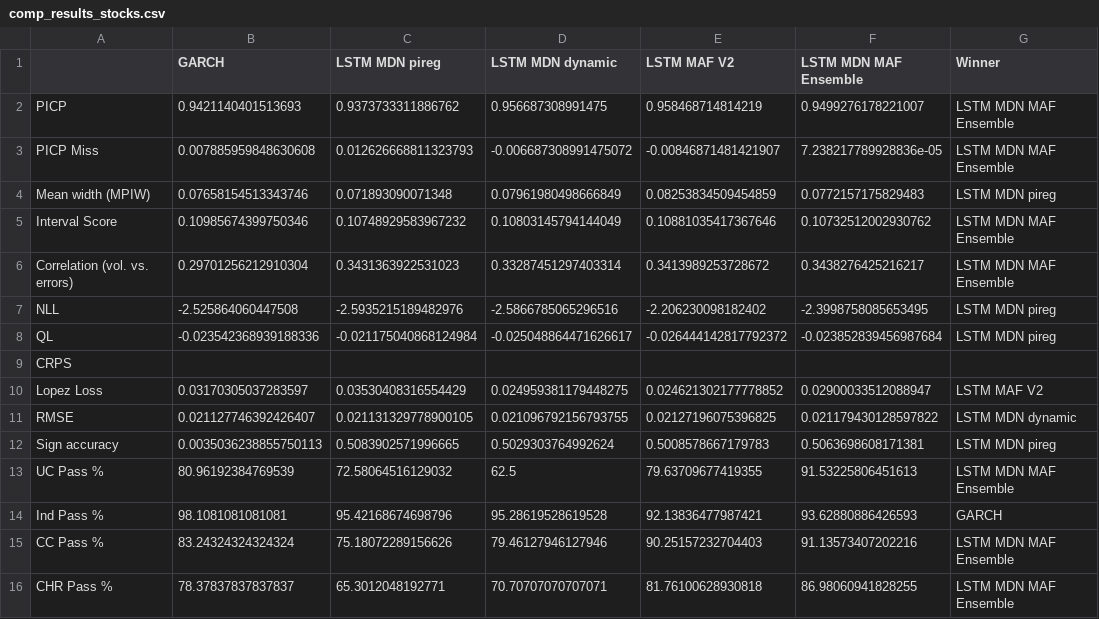
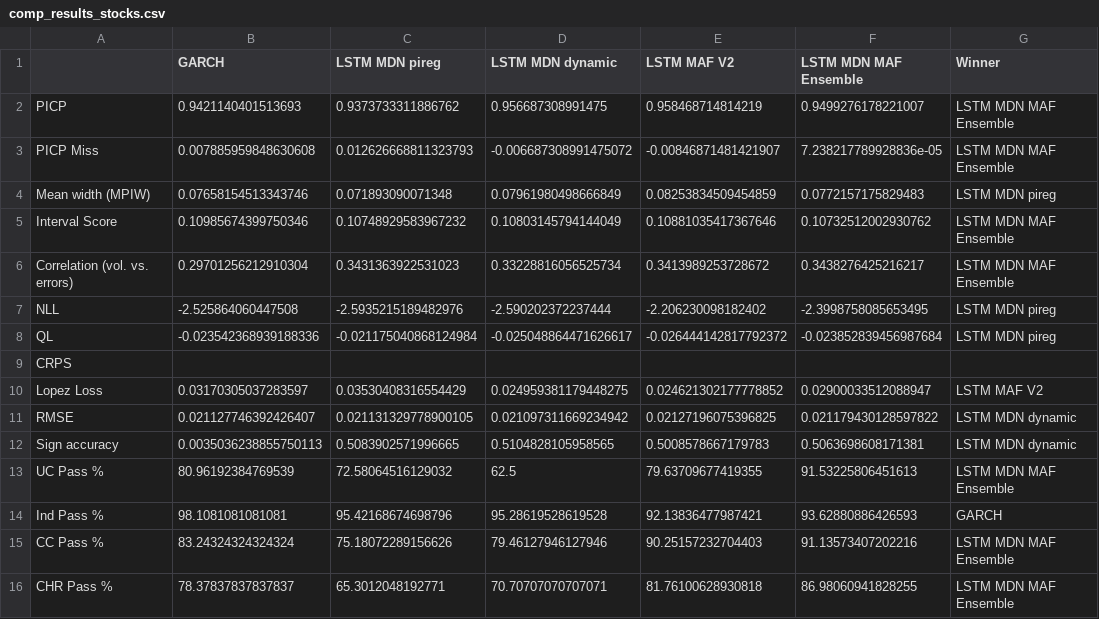
Before and after one commit to tjespe/master, a CSV file: Code/results/comp_results_stocks.csv, drawn as a sheet.

Commit message:
Train dynamic lstm further

```diff
--- a/Code/results/comp_results_stocks.csv
+++ b/Code/results/comp_results_stocks.csv
@@ -5,4 +5,4 @@ Mean width (MPIW),0.07658154513343746,0.071893090071348,0.07961980498666849,0.08
 Interval Score,0.10985674399750346,0.10748929583967232,0.10803145794144049,0.10881035417367646,0.10732512002930762,LSTM MDN MAF Ensemble
-Correlation (vol. vs. errors),0.29701256212910304,0.3431363922531023,0.33287451297403314,0.3413989253728672,0.3438276425216217,LSTM MDN MAF Ensemble
-NLL,-2.525864060447508,-2.5935215189482976,-2.5866785065296516,-2.206230098182402,-2.3998758085653495,LSTM MDN pireg
+Correlation (vol. vs. errors),0.29701256212910304,0.3431363922531023,0.33228816056525734,0.3413989253728672,0.3438276425216217,LSTM MDN MAF Ensemble
+NLL,-2.525864060447508,-2.5935215189482976,-2.590202372237444,-2.206230098182402,-2.3998758085653495,LSTM MDN pireg
 QL,-0.023542368939188336,-0.021175040868124984,-0.025048864471626617,-0.026444142817792372,-0.023852839456987684,LSTM MDN pireg
@@ -10,4 +10,4 @@ CRPS,,,,,,
 Lopez Loss,0.03170305037283597,0.03530408316554429,0.024959381179448275,0.024621302177778852,0.02900033512088947,LSTM MAF V2
-RMSE,0.021127746392426407,0.021131329778900105,0.021096792156793755,0.02127196075396825,0.021179430128597822,LSTM MDN dynamic
-Sign accuracy,0.0035036238855750113,0.5083902571996665,0.5029303764992624,0.5008578667179783,0.5063698608171381,LSTM MDN pireg
+RMSE,0.021127746392426407,0.021131329778900105,0.021097311669234942,0.02127196075396825,0.021179430128597822,LSTM MDN dynamic
+Sign accuracy,0.0035036238855750113,0.5083902571996665,0.5104828105958565,0.5008578667179783,0.5063698608171381,LSTM MDN dynamic
 UC Pass %,80.96192384769539,72.58064516129032,62.5,79.63709677419355,91.53225806451613,LSTM MDN MAF Ensemble
```
